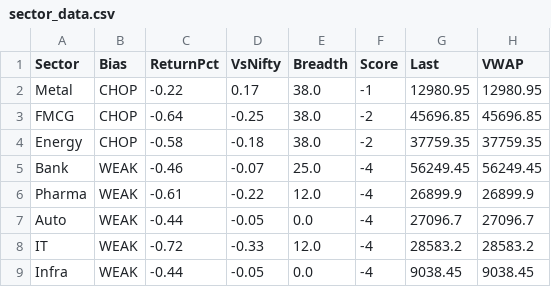
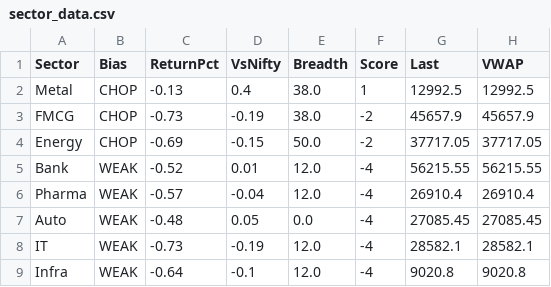
Before and after one commit to Ayushsingh1513/trading-terminal, a CSV file: sector_data.csv, drawn as a sheet.

```diff
--- a/sector_data.csv
+++ b/sector_data.csv
@@ -1,9 +1,9 @@
 Sector,Bias,ReturnPct,VsNifty,Breadth,Score,Last,VWAP
-Metal,CHOP,-0.22,0.17,38.0,-1,12980.95,12980.95
-FMCG,CHOP,-0.64,-0.25,38.0,-2,45696.85,45696.85
-Energy,CHOP,-0.58,-0.18,38.0,-2,37759.35,37759.35
-Bank,WEAK,-0.46,-0.07,25.0,-4,56249.45,56249.45
-Pharma,WEAK,-0.61,-0.22,12.0,-4,26899.9,26899.9
-Auto,WEAK,-0.44,-0.05,0.0,-4,27096.7,27096.7
-IT,WEAK,-0.72,-0.33,12.0,-4,28583.2,28583.2
-Infra,WEAK,-0.44,-0.05,0.0,-4,9038.45,9038.45
+Metal,CHOP,-0.13,0.4,38.0,1,12992.5,12992.5
+FMCG,CHOP,-0.73,-0.19,38.0,-2,45657.9,45657.9
+Energy,CHOP,-0.69,-0.15,50.0,-2,37717.05,37717.05
+Bank,WEAK,-0.52,0.01,12.0,-4,56215.55,56215.55
+Pharma,WEAK,-0.57,-0.04,12.0,-4,26910.4,26910.4
+Auto,WEAK,-0.48,0.05,0.0,-4,27085.45,27085.45
+IT,WEAK,-0.73,-0.19,12.0,-4,28582.1,28582.1
+Infra,WEAK,-0.64,-0.1,12.0,-4,9020.8,9020.8
```
Also changed, not shown: scanner_data.csv, 2 other files.
